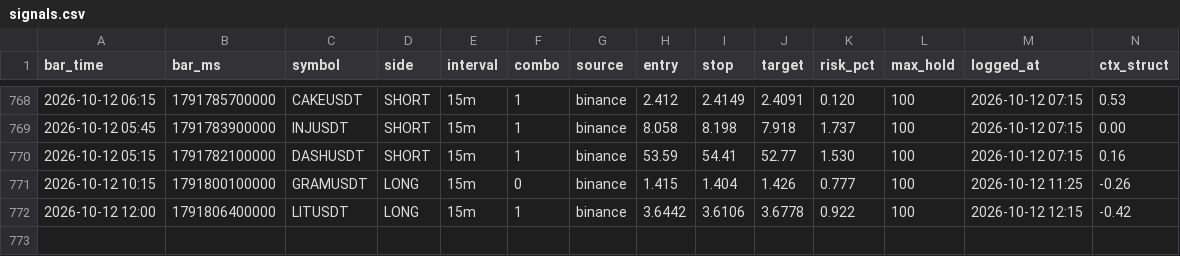
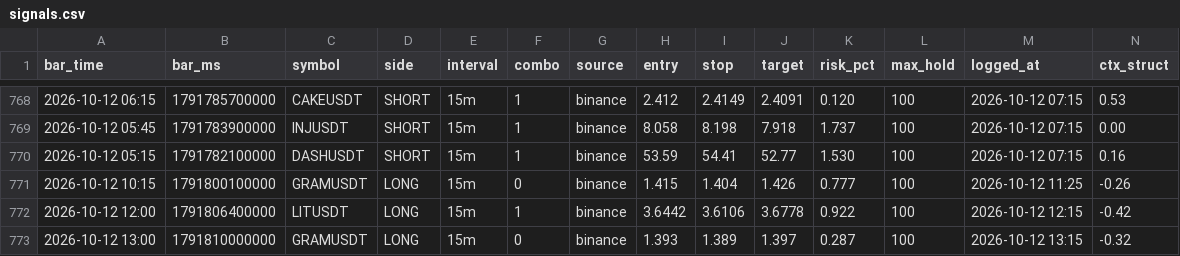
Before and after one commit to igore4eek/oz-scanner, a CSV file: signals.csv, drawn as a sheet; only a part is shown, gaps mark what is left out; rows hold the shown columns only; the diff names each change by its address in the sheet, - before the commit and + after, or states it on an @@ line.

Commit message:
signals 2026-10-12 16:15 local

```diff
--- a/signals.csv
+++ b/signals.csv
+row 773: 2026-10-12 13:00 | 1791810000000 | GRAMUSDT | LONG | 15m | 0 | binance | 1.393 | 1.389 | 1.397 | 0.287 | 100 | 2026-10-12 13:15 | -0.32
```
Also changed, not shown: 1 other file.
